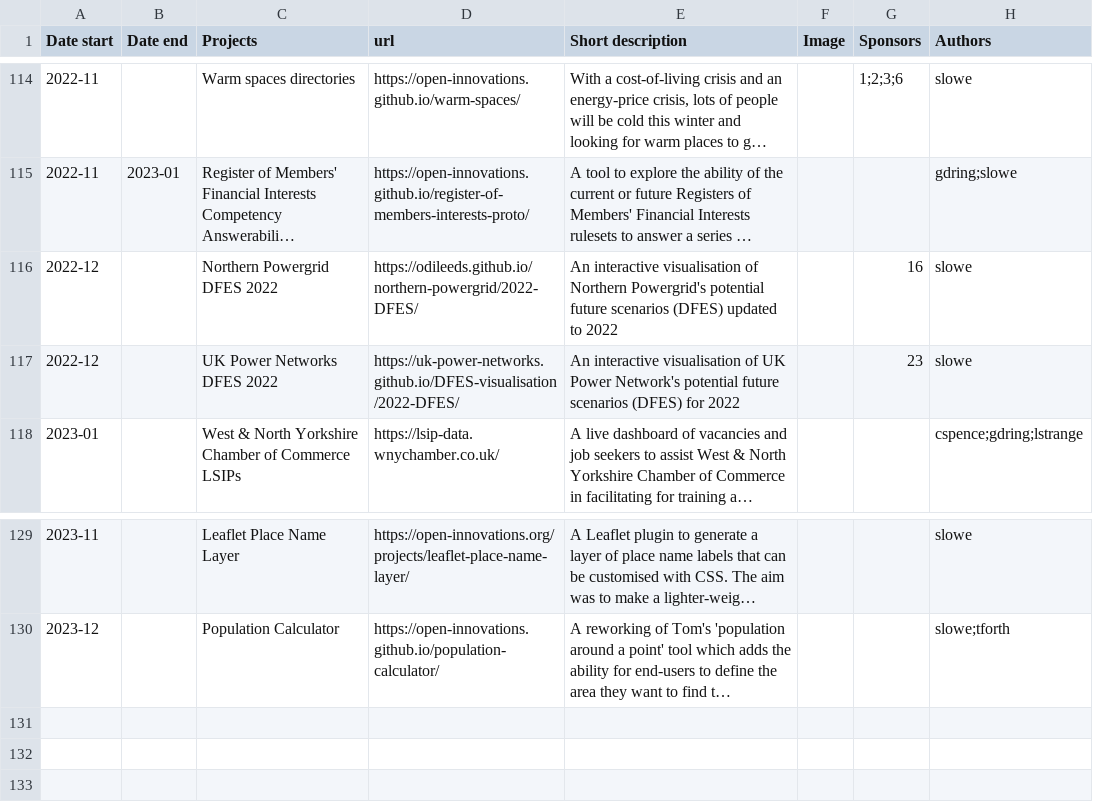
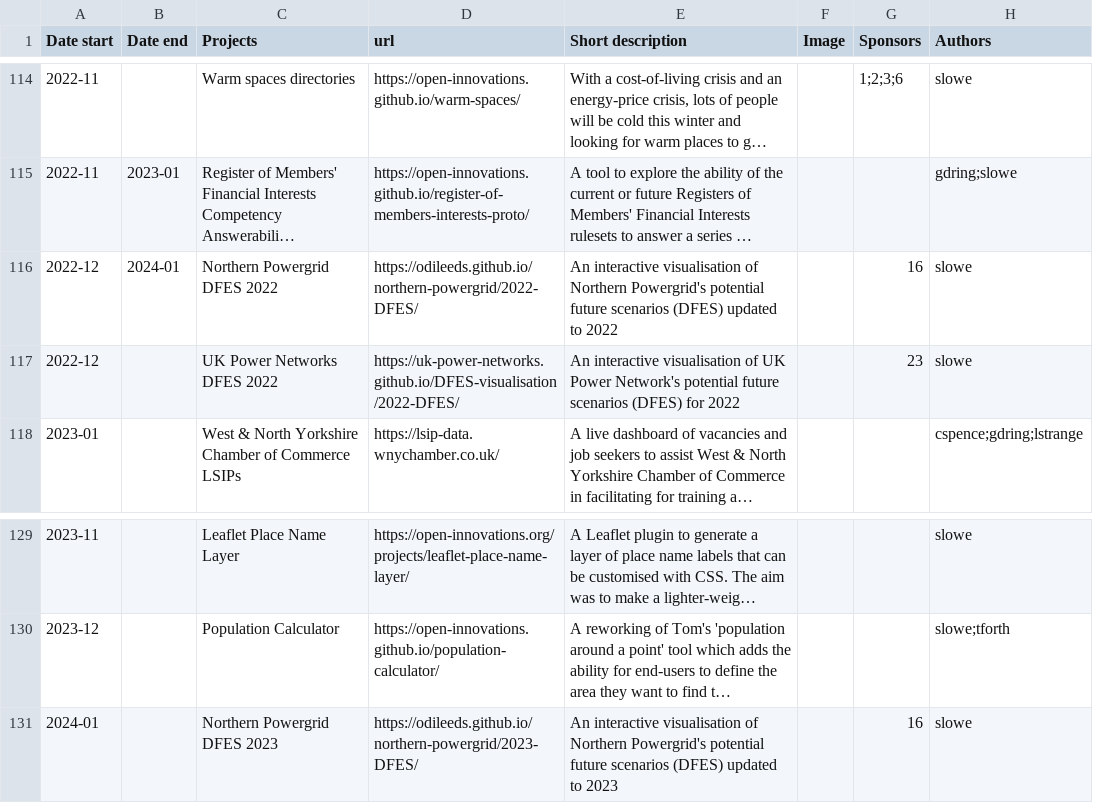
Before and after one commit to open-innovations/dashboard, a CSV file: data/projects.csv, drawn as a sheet; only a part is shown, gaps mark what is left out; long unchanged cells end in …; the diff names each change by its address in the sheet, - before the commit and + after, or states it on an @@ line.

Commit message:
Add NPG DFES 2023

```diff
--- a/data/projects.csv
+++ b/data/projects.csv
-B116 (Date end): (empty)
+B116 (Date end): 2024-01
+row 131: 2024-01 |  | Northern Powergrid DFES 2023 | https://odileeds.github.io/northern-powergrid/2023-DFES/ | An interactive visualisation of Northern Powergrid's potential future scenarios (DFES) updated to 2023 |  | 16 | slowe
```
